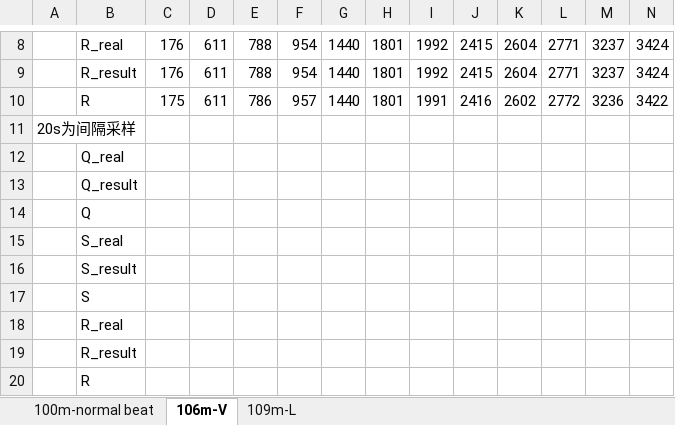
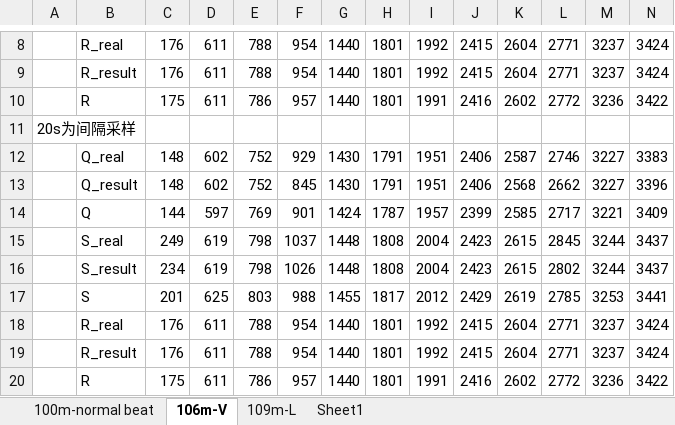
Before and after one commit to Crazybean-lwb/learngit, an Excel workbook: 特征点检验结果.xlsx, sheet 106m-V, drawn as a sheet; only a part is shown, gaps mark what is left out; values as stored, in another font and other column widths than the file's, no borders; removed rows and columns are numbered as before the commit, all else as after; rows hold the shown columns only; the diff names each change by its address in the sheet, - before the commit and + after, or states it on an @@ line.

```diff
--- a/特征点检验结果.xlsx (sheet 106m-V)
+++ b/特征点检验结果.xlsx (sheet 106m-V)
+sheet tab: Sheet1
-row 12:  | Q_real
-row 13:  | Q_result
-row 14:  | Q
-row 15:  | S_real
-row 16:  | S_result
-row 17:  | S
-row 18:  | R_real
-row 19:  | R_result
-row 20:  | R
+row 12:  | Q_real | 148 | 602 | 752 | 929 | 1430 | 1791 | 1951 | 2406 | 2587 | 2746 | 3227 | 3383
+row 13:  | Q_result | 148 | 602 | 752 | 845 | 1430 | 1791 | 1951 | 2406 | 2568 | 2662 | 3227 | 3396
+row 14:  | Q | 144 | 597 | 769 | 901 | 1424 | 1787 | 1957 | 2399 | 2585 | 2717 | 3221 | 3409
+row 15:  | S_real | 249 | 619 | 798 | 1037 | 1448 | 1808 | 2004 | 2423 | 2615 | 2845 | 3244 | 3437
+row 16:  | S_result | 234 | 619 | 798 | 1026 | 1448 | 1808 | 2004 | 2423 | 2615 | 2802 | 3244 | 3437
+row 17:  | S | 201 | 625 | 803 | 988 | 1455 | 1817 | 2012 | 2429 | 2619 | 2785 | 3253 | 3441
+row 18:  | R_real | 176 | 611 | 788 | 954 | 1440 | 1801 | 1992 | 2415 | 2604 | 2771 | 3237 | 3424
+row 19:  | R_result | 176 | 611 | 788 | 954 | 1440 | 1801 | 1992 | 2415 | 2604 | 2771 | 3237 | 3424
+row 20:  | R | 175 | 611 | 786 | 957 | 1440 | 1801 | 1991 | 2416 | 2602 | 2772 | 3236 | 3422
```
Also changed, not shown: sheet 109m-L, sheet 100m-normal beat.
